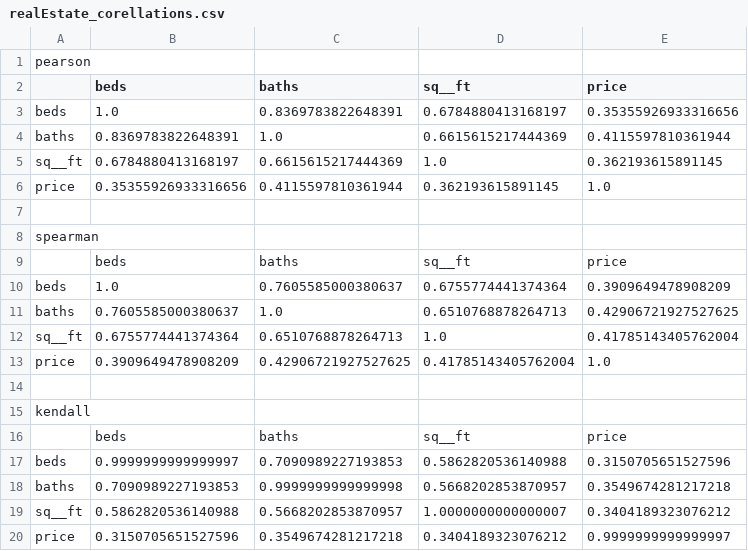
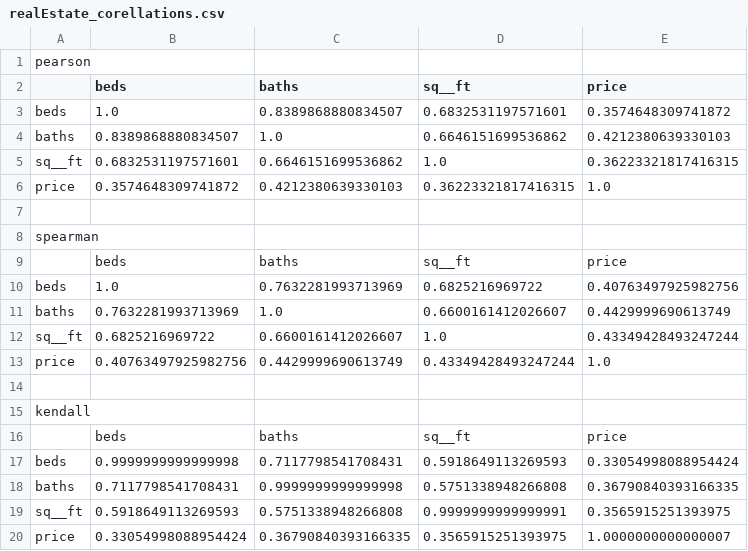
Before and after one commit to drabastomek/practicalDataAnalysisCookbook, a CSV file: Data/Chapter2/realEstate_corellations.csv, drawn as a sheet.

Commit message:
Reworked due to duplicates

```diff
--- a/Data/Chapter2/realEstate_corellations.csv
+++ b/Data/Chapter2/realEstate_corellations.csv
@@ -2,6 +2,6 @@ pearson
 ,beds,baths,sq__ft,price
-beds,1.0,0.8369783822648391,0.6784880413168197,0.35355926933316656
-baths,0.8369783822648391,1.0,0.6615615217444369,0.4115597810361944
-sq__ft,0.6784880413168197,0.6615615217444369,1.0,0.362193615891145
-price,0.35355926933316656,0.4115597810361944,0.362193615891145,1.0
+beds,1.0,0.8389868880834507,0.6832531197571601,0.3574648309741872
+baths,0.8389868880834507,1.0,0.6646151699536862,0.4212380639330103
+sq__ft,0.6832531197571601,0.6646151699536862,1.0,0.36223321817416315
+price,0.3574648309741872,0.4212380639330103,0.36223321817416315,1.0
 
@@ -9,6 +9,6 @@ spearman
 ,beds,baths,sq__ft,price
-beds,1.0,0.7605585000380637,0.6755774441374364,0.3909649478908209
-baths,0.7605585000380637,1.0,0.6510768878264713,0.42906721927527625
-sq__ft,0.6755774441374364,0.6510768878264713,1.0,0.41785143405762004
-price,0.3909649478908209,0.42906721927527625,0.41785143405762004,1.0
+beds,1.0,0.7632281993713969,0.6825216969722,0.40763497925982756
+baths,0.7632281993713969,1.0,0.6600161412026607,0.4429999690613749
+sq__ft,0.6825216969722,0.6600161412026607,1.0,0.43349428493247244
+price,0.40763497925982756,0.4429999690613749,0.43349428493247244,1.0
 
@@ -16,5 +16,5 @@ kendall
 ,beds,baths,sq__ft,price
-beds,0.9999999999999997,0.7090989227193853,0.5862820536140988,0.3150705651527596
-baths,0.7090989227193853,0.9999999999999998,0.5668202853870957,0.3549674281217218
-sq__ft,0.5862820536140988,0.5668202853870957,1.0000000000000007,0.3404189323076212
-price,0.3150705651527596,0.3549674281217218,0.3404189323076212,0.9999999999999997
+beds,0.9999999999999998,0.7117798541708431,0.5918649113269593,0.33054998088954424
+baths,0.7117798541708431,0.9999999999999998,0.5751338948266808,0.36790840393166335
+sq__ft,0.5918649113269593,0.5751338948266808,0.9999999999999991,0.3565915251393975
+price,0.33054998088954424,0.36790840393166335,0.3565915251393975,1.0000000000000007
```
